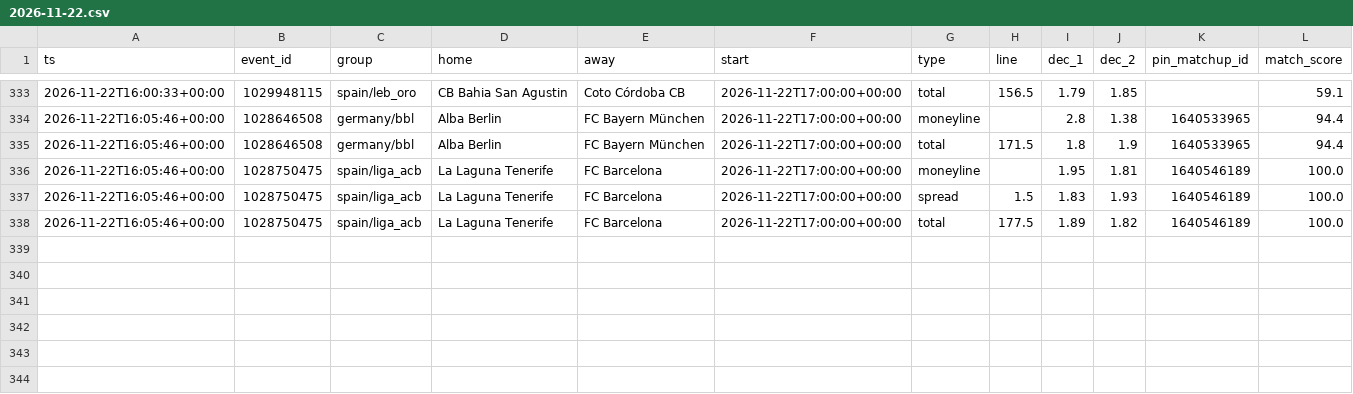
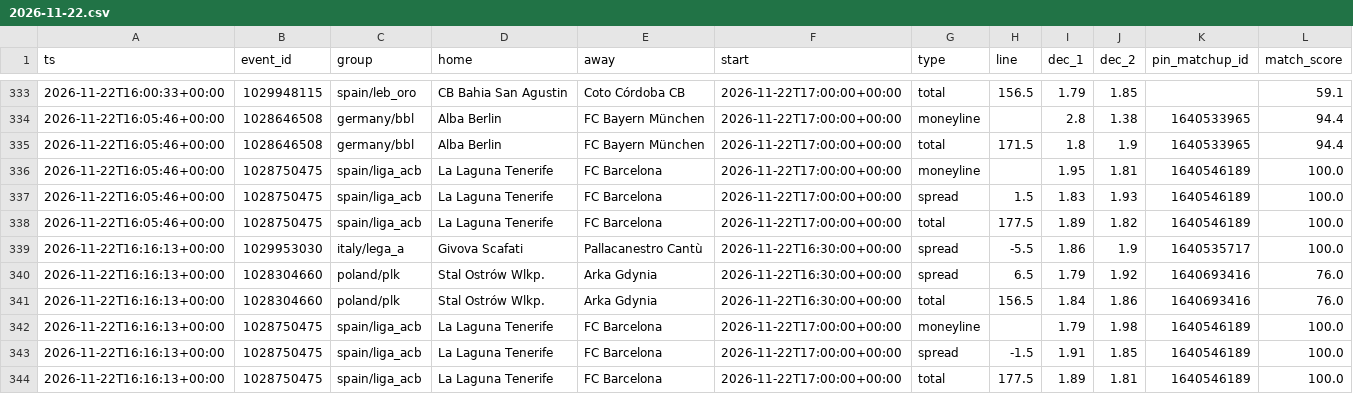
Before and after one commit to dataztrul/hoopsedge-odds, a CSV file: data/kambi/2026-11-22.csv, drawn as a sheet; only a part is shown, gaps mark what is left out; the diff names each change by its address in the sheet, - before the commit and + after, or states it on an @@ line.

```diff
--- a/data/kambi/2026-11-22.csv
+++ b/data/kambi/2026-11-22.csv
+row 339: 2026-11-22T16:16:13+00:00 | 1029953030 | italy/lega_a | Givova Scafati | Pallacanestro Cantù | 2026-11-22T16:30:00+00:00 | spread | -5.5 | 1.86 | 1.9 | 1640535717 | 100.0
+row 340: 2026-11-22T16:16:13+00:00 | 1028304660 | poland/plk | Stal Ostrów Wlkp. | Arka Gdynia | 2026-11-22T16:30:00+00:00 | spread | 6.5 | 1.79 | 1.92 | 1640693416 | 76.0
+row 341: 2026-11-22T16:16:13+00:00 | 1028304660 | poland/plk | Stal Ostrów Wlkp. | Arka Gdynia | 2026-11-22T16:30:00+00:00 | total | 156.5 | 1.84 | 1.86 | 1640693416 | 76.0
+row 342: 2026-11-22T16:16:13+00:00 | 1028750475 | spain/liga_acb | La Laguna Tenerife | FC Barcelona | 2026-11-22T17:00:00+00:00 | moneyline |  | 1.79 | 1.98 | 1640546189 | 100.0
+row 343: 2026-11-22T16:16:13+00:00 | 1028750475 | spain/liga_acb | La Laguna Tenerife | FC Barcelona | 2026-11-22T17:00:00+00:00 | spread | -1.5 | 1.91 | 1.85 | 1640546189 | 100.0
+row 344: 2026-11-22T16:16:13+00:00 | 1028750475 | spain/liga_acb | La Laguna Tenerife | FC Barcelona | 2026-11-22T17:00:00+00:00 | total | 177.5 | 1.89 | 1.81 | 1640546189 | 100.0
```
Also changed, not shown: data/matchups.csv, 1 other file.
